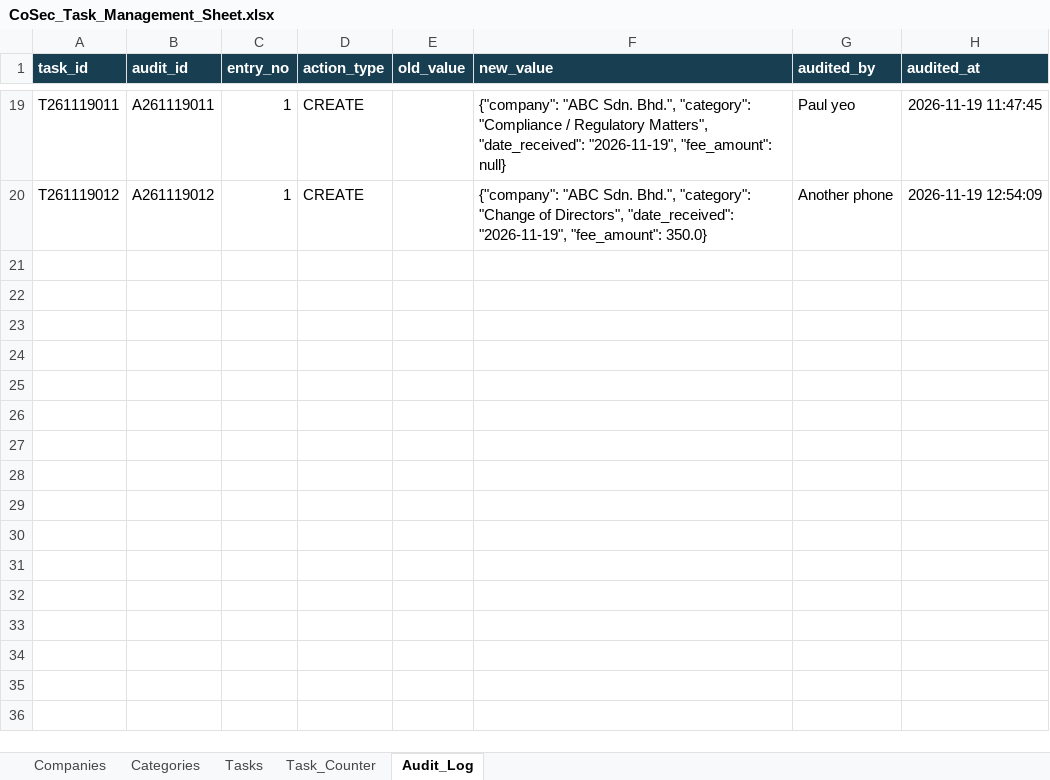
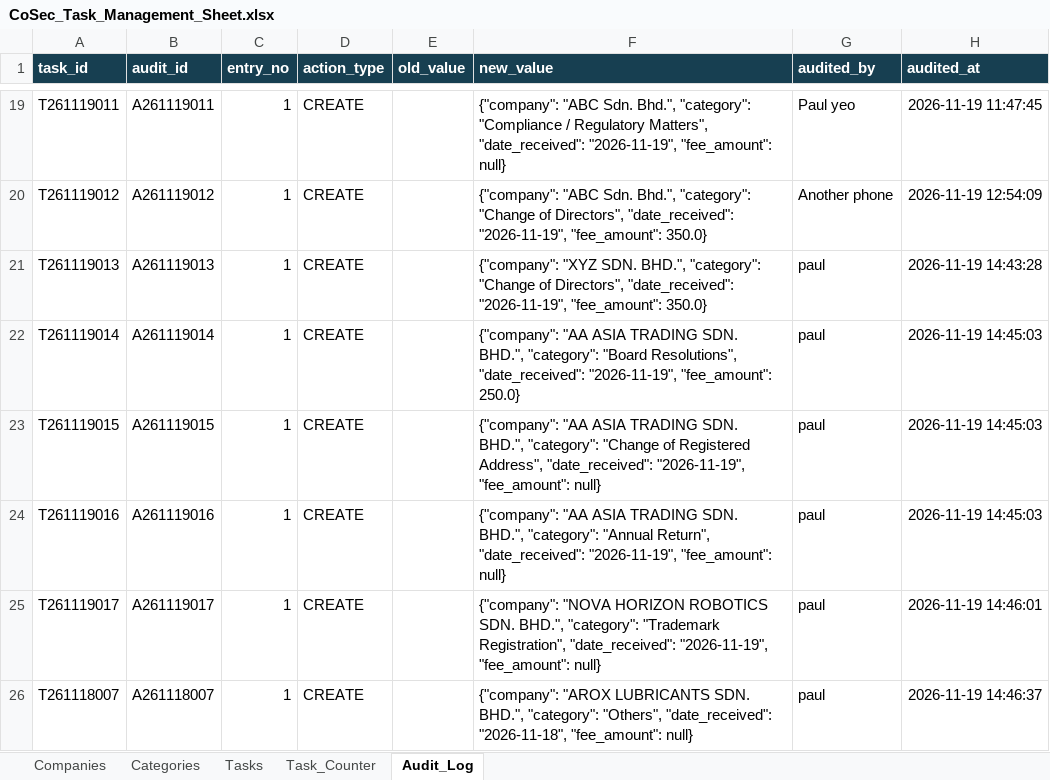
Before and after one commit to PYW-star/chatbot, an Excel workbook: CoSec_Task_Management_Sheet.xlsx, sheet Audit_Log, drawn as a sheet; only a part is shown, gaps mark what is left out; values as stored, in another font and other column widths than the file's, no borders; the diff names each change by its address in the sheet, - before the commit and + after, or states it on an @@ line.

```diff
--- a/CoSec_Task_Management_Sheet.xlsx (sheet Audit_Log)
+++ b/CoSec_Task_Management_Sheet.xlsx (sheet Audit_Log)
+row 21: T261119013 | A261119013 | 1 | CREATE |  | {"company": "XYZ SDN. BHD.", "category": "Change of Directors", "date_received": "2026-11-19", "fee_amount": 350.0} | paul | 2026-11-19 14:43:28
+row 22: T261119014 | A261119014 | 1 | CREATE |  | {"company": "AA ASIA TRADING SDN. BHD.", "category": "Board Resolutions", "date_received": "2026-11-19", "fee_amount": 250.0} | paul | 2026-11-19 14:45:03
+row 23: T261119015 | A261119015 | 1 | CREATE |  | {"company": "AA ASIA TRADING SDN. BHD.", "category": "Change of Registered Address", "date_received": "2026-11-19", "fee_amount": null} | paul | 2026-11-19 14:45:03
+row 24: T261119016 | A261119016 | 1 | CREATE |  | {"company": "AA ASIA TRADING SDN. BHD.", "category": "Annual Return", "date_received": "2026-11-19", "fee_amount": null} | paul | 2026-11-19 14:45:03
+row 25: T261119017 | A261119017 | 1 | CREATE |  | {"company": "NOVA HORIZON ROBOTICS SDN. BHD.", "category": "Trademark Registration", "date_received": "2026-11-19", "fee_amount": null} | paul | 2026-11-19 14:46:01
+row 26: T261118007 | A261118007 | 1 | CREATE |  | {"company": "AROX LUBRICANTS SDN. BHD.", "category": "Others", "date_received": "2026-11-18", "fee_amount": null} | paul | 2026-11-19 14:46:37
```
Also changed, not shown: sheet Tasks, sheet Companies, sheet Task_Counter, sheet Categories, 1 other file.
